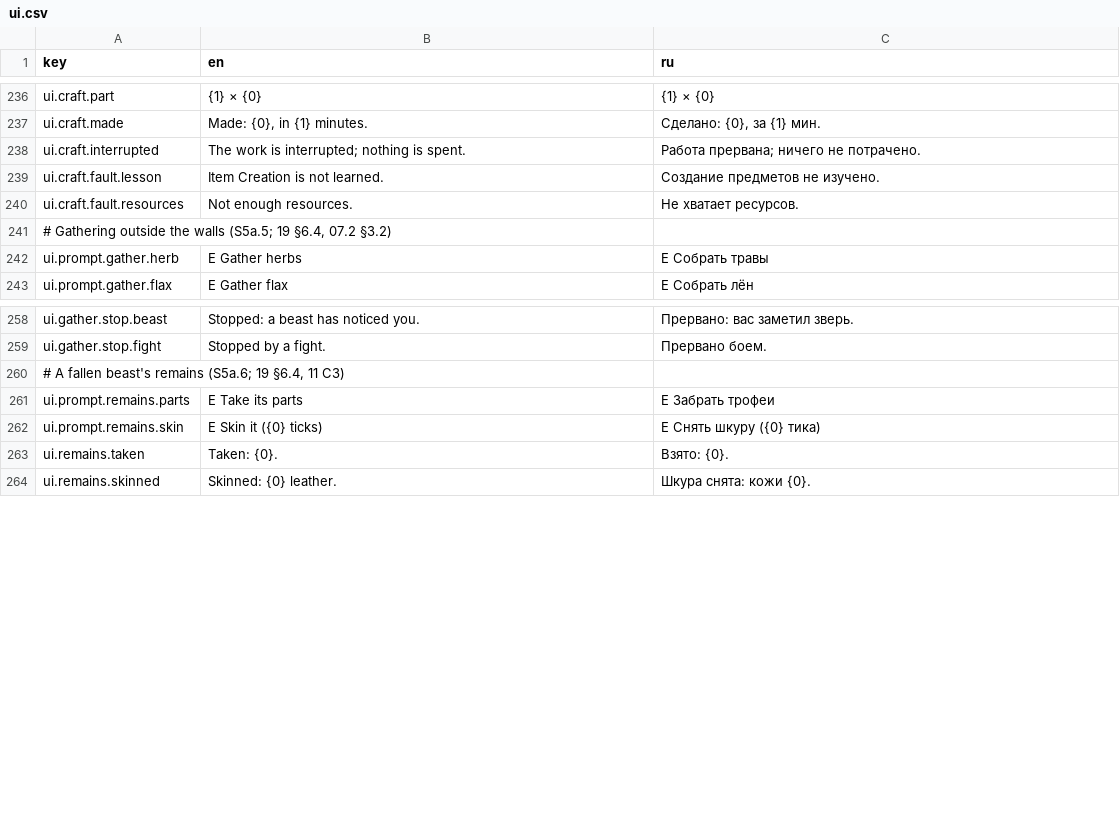
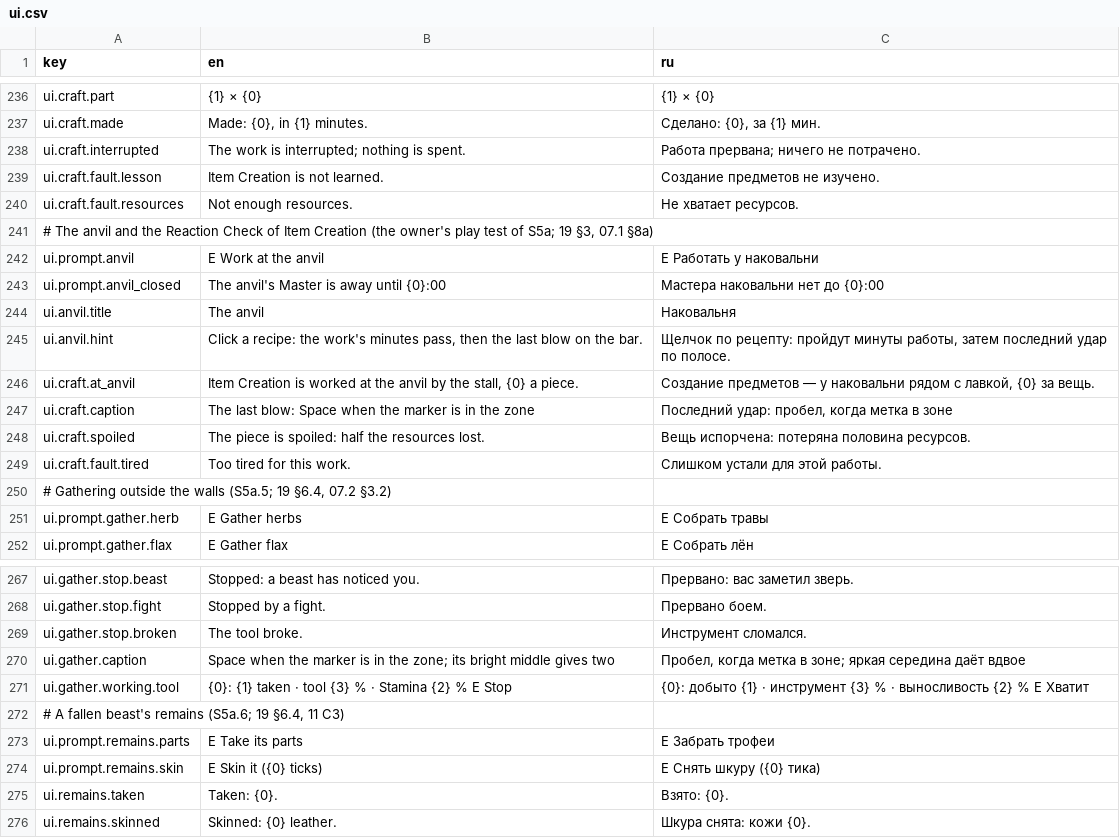
Before and after one commit to fargust16/game-dev, a CSV file: unity/Assets/Resources/Localization/ui.csv, drawn as a sheet; only a part is shown, gaps mark what is left out.

```diff
--- a/unity/Assets/Resources/Localization/ui.csv
+++ b/unity/Assets/Resources/Localization/ui.csv
@@ -240,2 +240,11 @@ ui.craft.fault.lesson,Item Creation is not learned.,Создание предм
 ui.craft.fault.resources,Not enough resources.,Не хватает ресурсов.
+"# The anvil and the Reaction Check of Item Creation (the owner's play test of S5a; 19 §3, 07.1 §8a)"
+ui.prompt.anvil,E  Work at the anvil,E  Работать у наковальни
+ui.prompt.anvil_closed,The anvil's Master is away until {0}:00,Мастера наковальни нет до {0}:00
+ui.anvil.title,The anvil,Наковальня
+ui.anvil.hint,"Click a recipe: the work's minutes pass, then the last blow on the bar.","Щелчок по рецепту: пройдут минуты работы, затем последний удар по полосе."
+ui.craft.at_anvil,"Item Creation is worked at the anvil by the stall, {0} a piece.","Создание предметов — у наковальни рядом с лавкой, {0} за вещь."
+ui.craft.caption,The last blow: Space when the marker is in the zone,"Последний удар: пробел, когда метка в зоне"
+ui.craft.spoiled,The piece is spoiled: half the resources lost.,Вещь испорчена: потеряна половина ресурсов.
+ui.craft.fault.tired,Too tired for this work.,Слишком устали для этой работы.
 "# Gathering outside the walls (S5a.5; 19 §6.4, 07.2 §3.2)"
@@ -259,2 +268,5 @@ ui.gather.stop.beast,Stopped: a beast has noticed you.,Прервано: вас
 ui.gather.stop.fight,Stopped by a fight.,Прервано боем.
+ui.gather.stop.broken,The tool broke.,Инструмент сломался.
+ui.gather.caption,"Space when the marker is in the zone; its bright middle gives two","Пробел, когда метка в зоне; яркая середина даёт вдвое"
+ui.gather.working.tool,{0}: {1} taken · tool {3} % · Stamina {2} %   E  Stop,{0}: добыто {1} · инструмент {3} % · выносливость {2} %   E  Хватит
 "# A fallen beast's remains (S5a.6; 19 §6.4, 11 C3)"
```
Also changed, not shown: unity/Assets/Resources/Localization/items.csv, 21 other files.
